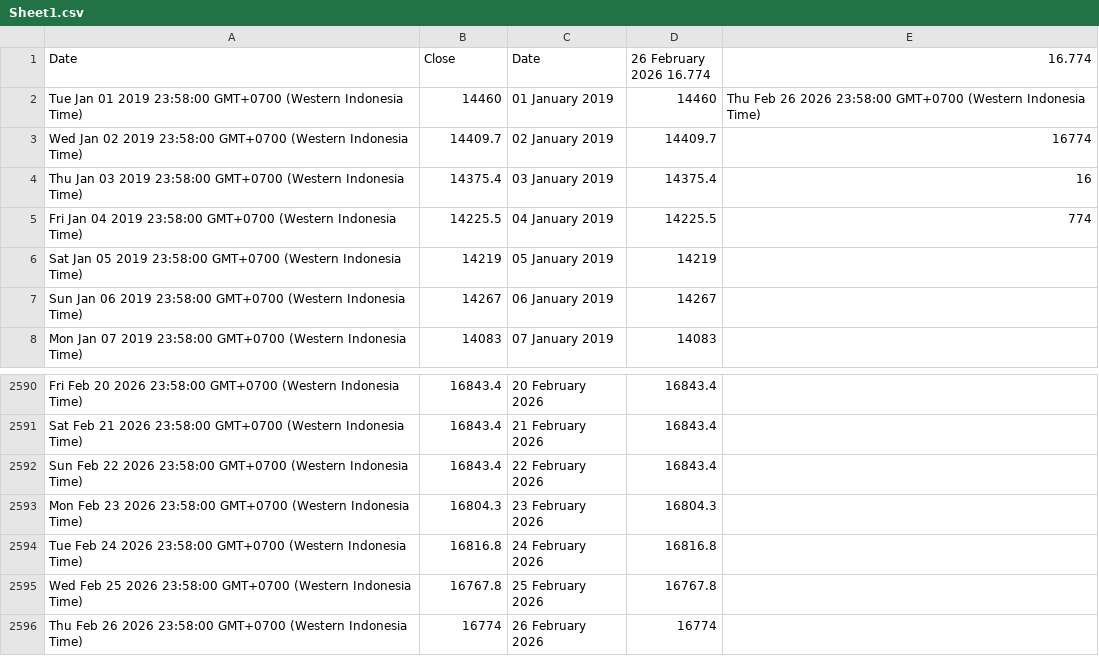
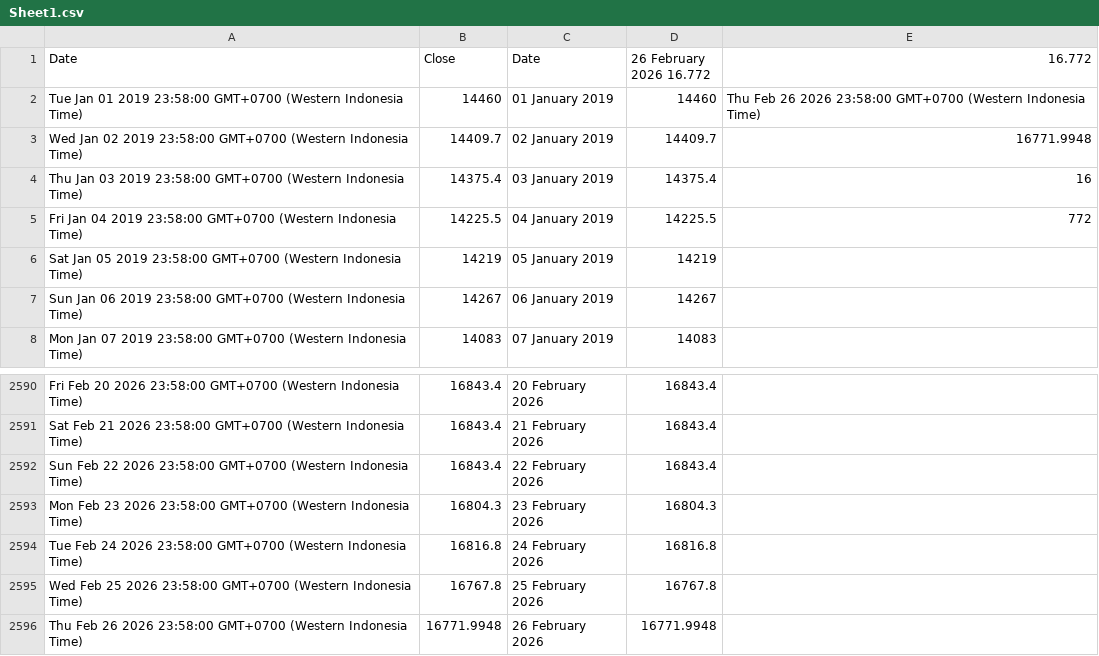
Before and after one commit to lisnhaaw/datawrapper-csv, a CSV file: data/Sheet1.csv, drawn as a sheet; only a part is shown, gaps mark what is left out.

Commit message:
Update data CSV

```diff
--- a/data/Sheet1.csv
+++ b/data/Sheet1.csv
@@ -1,6 +1,6 @@
-Date,Close,Date,26 February 2026 16.774,16.774
+Date,Close,Date,26 February 2026 16.772,16.772
 Tue Jan 01 2019 23:58:00 GMT+0700 (Western Indonesia Time),14460,01 January 2019,14460,Thu Feb 26 2026 23:58:00 GMT+0700 (Western Indonesia Time)
-Wed Jan 02 2019 23:58:00 GMT+0700 (Western Indonesia Time),14409.7,02 January 2019,14409.7,16774
+Wed Jan 02 2019 23:58:00 GMT+0700 (Western Indonesia Time),14409.7,02 January 2019,14409.7,16771.9948
 Thu Jan 03 2019 23:58:00 GMT+0700 (Western Indonesia Time),14375.4,03 January 2019,14375.4,16
-Fri Jan 04 2019 23:58:00 GMT+0700 (Western Indonesia Time),14225.5,04 January 2019,14225.5,774
+Fri Jan 04 2019 23:58:00 GMT+0700 (Western Indonesia Time),14225.5,04 January 2019,14225.5,772
 Sat Jan 05 2019 23:58:00 GMT+0700 (Western Indonesia Time),14219,05 January 2019,14219,
@@ -2595,2 +2595,2 @@ Tue Feb 24 2026 23:58:00 GMT+0700 (Western Indonesia Time),16816.8,24 February 2
 Wed Feb 25 2026 23:58:00 GMT+0700 (Western Indonesia Time),16767.8,25 February 2026,16767.8,
-Thu Feb 26 2026 23:58:00 GMT+0700 (Western Indonesia Time),16774,26 February 2026,16774,
+Thu Feb 26 2026 23:58:00 GMT+0700 (Western Indonesia Time),16771.9948,26 February 2026,16771.9948,
```
